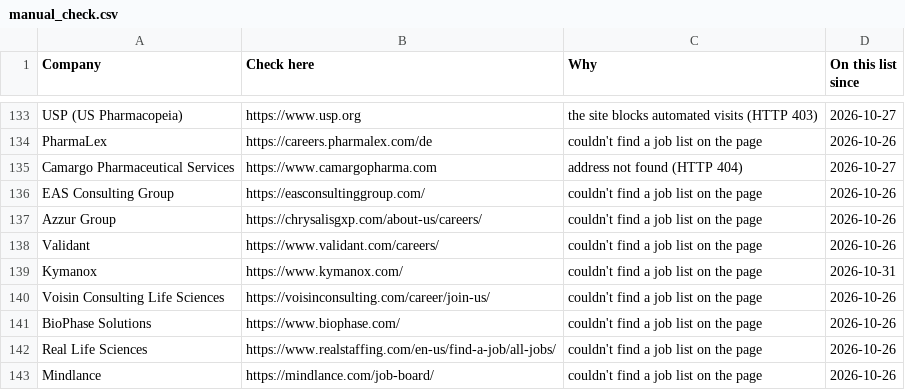
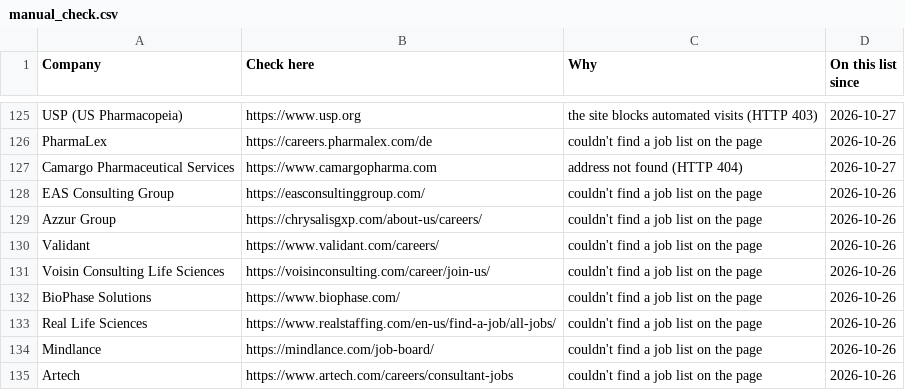
Before and after one commit to arkit-reg/Job_Watch_21, a CSV file: manual_check.csv, drawn as a sheet; only a part is shown, gaps mark what is left out; the shorter side is filled out with more unchanged rows; the diff covers the shown part only.

```diff
--- a/manual_check.csv
+++ b/manual_check.csv
@@ -138,3 +130,2 @@ Azzur Group,https://chrysalisgxp.com/about-us/careers/,couldn't find a job list
 Validant,https://www.validant.com/careers/,couldn't find a job list on the page,2026-10-26
-Kymanox,https://www.kymanox.com/,couldn't find a job list on the page,2026-10-31
 Voisin Consulting Life Sciences,https://voisinconsulting.com/career/join-us/,couldn't find a job list on the page,2026-10-26
```
Also changed, not shown: 2 added rows, 10 removed rows and 1 edited cell elsewhere in this file, 1 other file.
